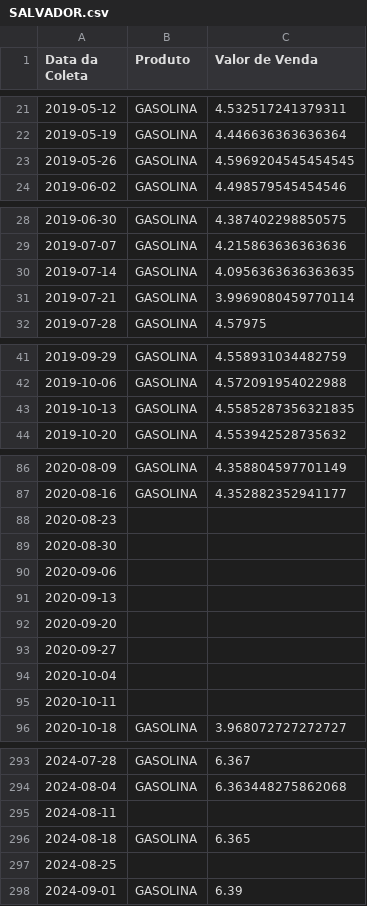
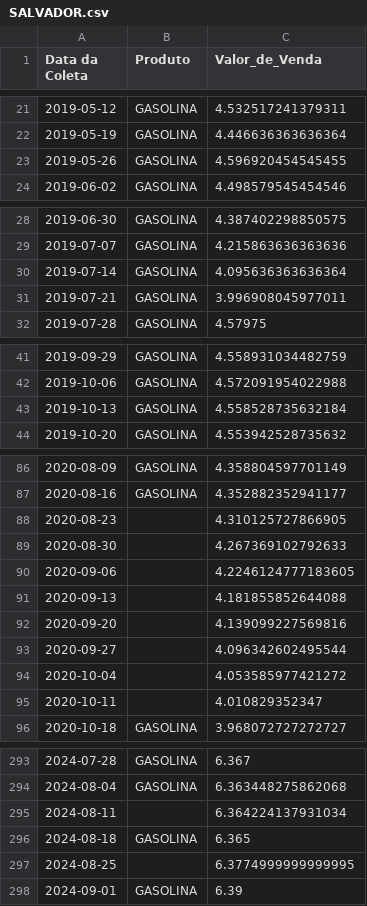
Before and after one commit to KaioBrasildS/Dolar-Analyctics, a CSV file: data/Gold/SALVADOR.csv, drawn as a sheet; only a part is shown, gaps mark what is left out; the diff covers the shown part only.

```diff
--- a/data/Gold/SALVADOR.csv
+++ b/data/Gold/SALVADOR.csv
@@ -1 +1 @@
-Data da Coleta,Produto,Valor de Venda
+Data da Coleta,Produto,Valor_de_Venda
@@ -22,3 +22,3 @@ Data da Coleta,Produto,Valor de Venda
 2019-05-19,GASOLINA,4.446636363636364
-2019-05-26,GASOLINA,4.5969204545454545
+2019-05-26,GASOLINA,4.596920454545455
 2019-06-02,GASOLINA,4.498579545454546
@@ -29,4 +29,4 @@ Data da Coleta,Produto,Valor de Venda
 2019-07-07,GASOLINA,4.215863636363636
-2019-07-14,GASOLINA,4.0956363636363635
-2019-07-21,GASOLINA,3.9969080459770114
+2019-07-14,GASOLINA,4.095636363636364
+2019-07-21,GASOLINA,3.996908045977011
 2019-07-28,GASOLINA,4.57975
@@ -42,3 +42,3 @@ Data da Coleta,Produto,Valor de Venda
 2019-10-06,GASOLINA,4.572091954022988
-2019-10-13,GASOLINA,4.5585287356321835
+2019-10-13,GASOLINA,4.558528735632184
 2019-10-20,GASOLINA,4.553942528735632
@@ -87,10 +87,10 @@ Data da Coleta,Produto,Valor de Venda
 2020-08-16,GASOLINA,4.352882352941177
-2020-08-23,,
-2020-08-30,,
-2020-09-06,,
-2020-09-13,,
-2020-09-20,,
-2020-09-27,,
-2020-10-04,,
-2020-10-11,,
+2020-08-23,,4.310125727866905
+2020-08-30,,4.267369102792633
+2020-09-06,,4.2246124777183605
+2020-09-13,,4.181855852644088
+2020-09-20,,4.139099227569816
+2020-09-27,,4.096342602495544
+2020-10-04,,4.053585977421272
+2020-10-11,,4.010829352347
 2020-10-18,GASOLINA,3.968072727272727
@@ -294,5 +294,5 @@ Data da Coleta,Produto,Valor de Venda
 2024-08-04,GASOLINA,6.363448275862068
-2024-08-11,,
+2024-08-11,,6.364224137931034
 2024-08-18,GASOLINA,6.365
-2024-08-25,,
+2024-08-25,,6.3774999999999995
 2024-09-01,GASOLINA,6.39
```
Also changed, not shown: 10 edited cells elsewhere in this file, data/Gold/FORTALEZA.csv, data/Gold/JOAO PESSOA.csv, 17 other files.
